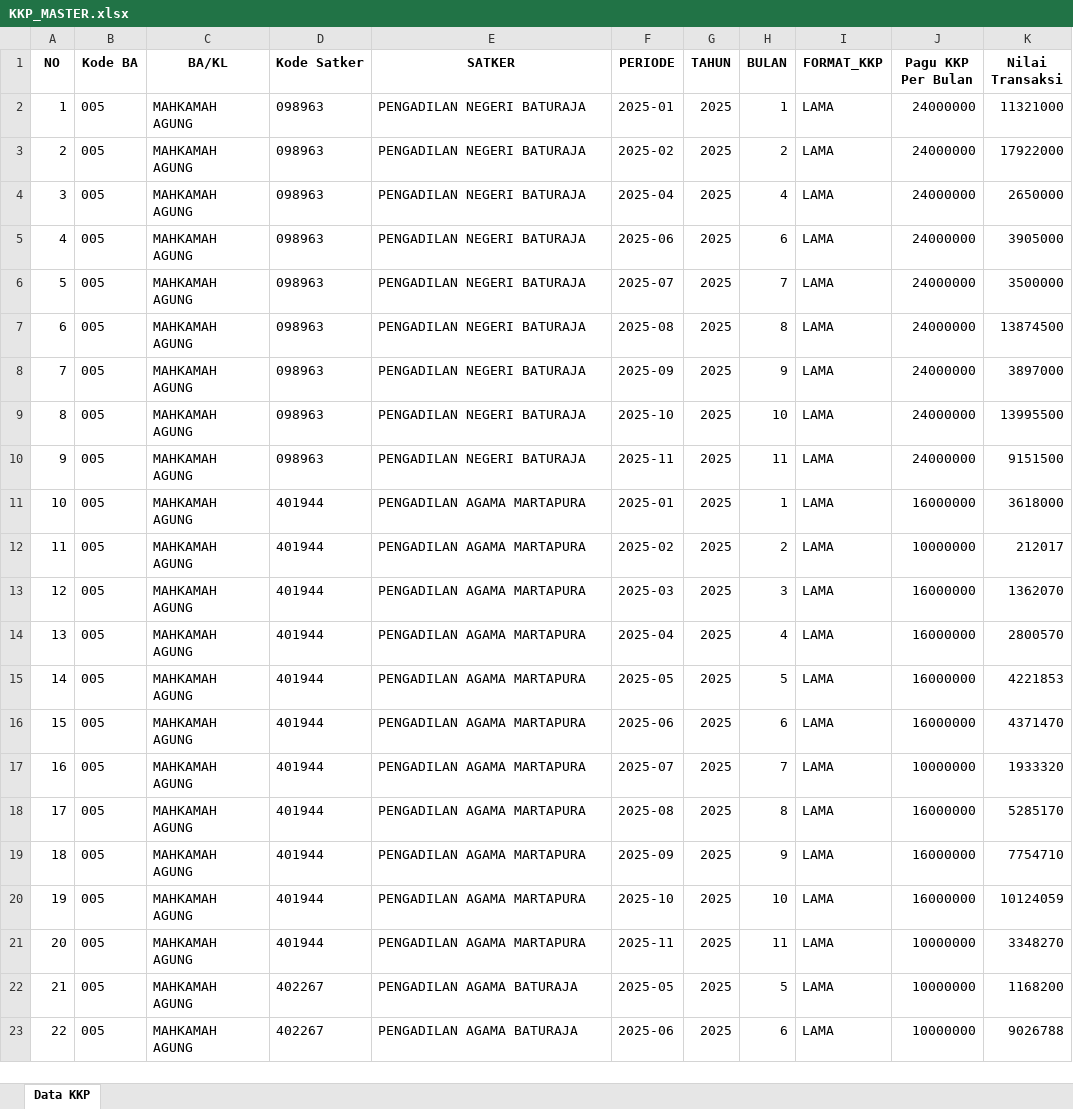
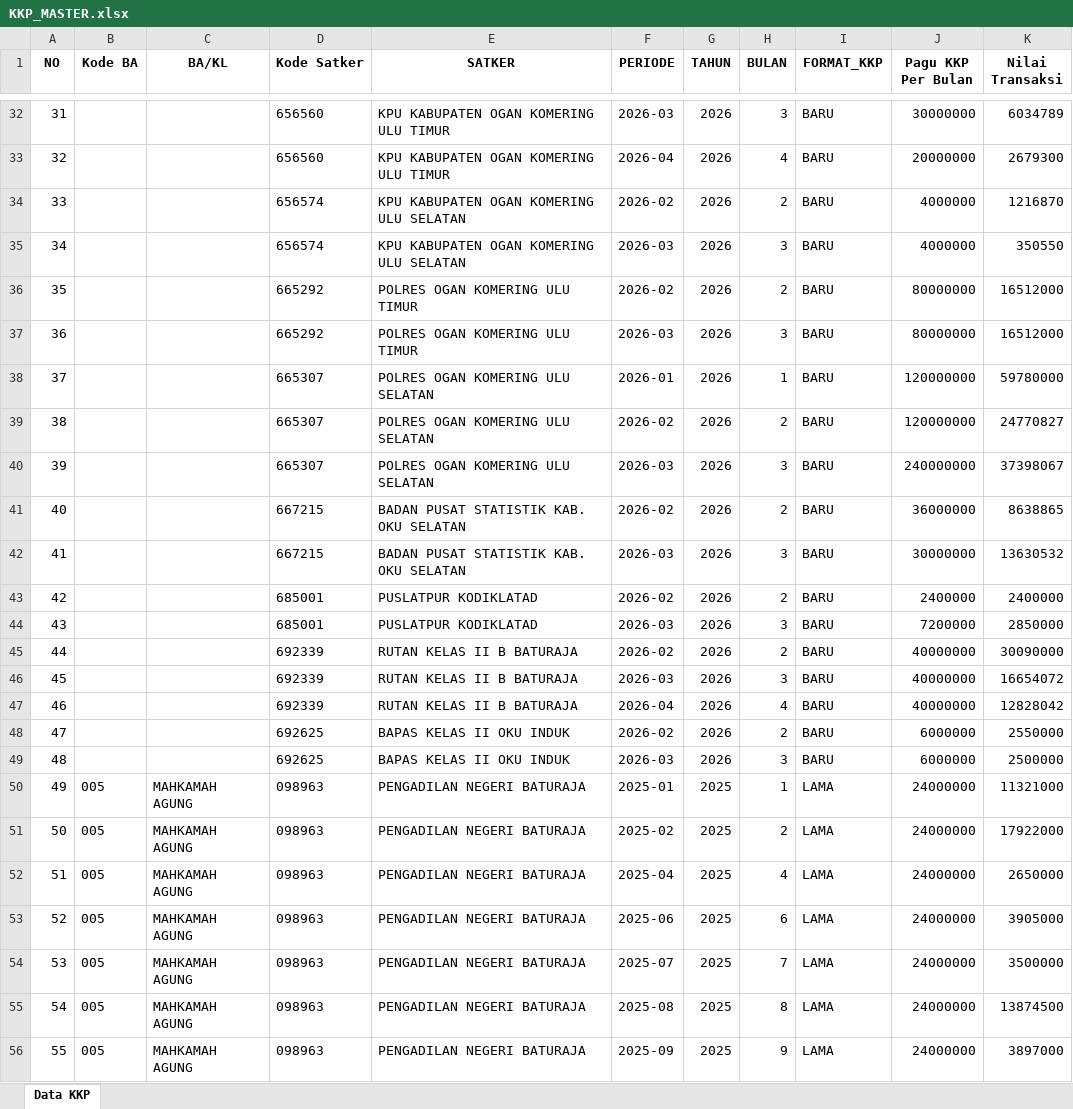
Before and after one commit to ameernoor/kinerjakeuangansatkerbta, an Excel workbook: data_kkp/KKP_MASTER.xlsx, sheet Data KKP, drawn as a sheet; only a part is shown, gaps mark what is left out; the shorter side is filled out with more unchanged rows; values as stored, in another font and other column widths than the file's, no borders; addresses are those after the commit; the diff covers the shown part only; the diff names each change by its address in the sheet, - before the commit and + after, or states it on an @@ line.

Commit message:
Update KKP_MASTER.xlsx

```diff
--- a/data_kkp/KKP_MASTER.xlsx (sheet Data KKP)
+++ b/data_kkp/KKP_MASTER.xlsx (sheet Data KKP)
+row 32: 31 |  |  | 656560 | KPU KABUPATEN OGAN KOMERING ULU TIMUR | 2026-03 | 2026 | 3 | BARU | 30000000 | 6034789
+row 33: 32 |  |  | 656560 | KPU KABUPATEN OGAN KOMERING ULU TIMUR | 2026-04 | 2026 | 4 | BARU | 20000000 | 2679300
+row 34: 33 |  |  | 656574 | KPU KABUPATEN OGAN KOMERING ULU SELATAN | 2026-02 | 2026 | 2 | BARU | 4000000 | 1216870
+row 35: 34 |  |  | 656574 | KPU KABUPATEN OGAN KOMERING ULU SELATAN | 2026-03 | 2026 | 3 | BARU | 4000000 | 350550
+row 36: 35 |  |  | 665292 | POLRES OGAN KOMERING ULU TIMUR | 2026-02 | 2026 | 2 | BARU | 80000000 | 16512000
+row 37: 36 |  |  | 665292 | POLRES OGAN KOMERING ULU TIMUR | 2026-03 | 2026 | 3 | BARU | 80000000 | 16512000
+row 38: 37 |  |  | 665307 | POLRES OGAN KOMERING ULU SELATAN | 2026-01 | 2026 | 1 | BARU | 120000000 | 59780000
+row 39: 38 |  |  | 665307 | POLRES OGAN KOMERING ULU SELATAN | 2026-02 | 2026 | 2 | BARU | 120000000 | 24770827
+row 40: 39 |  |  | 665307 | POLRES OGAN KOMERING ULU SELATAN | 2026-03 | 2026 | 3 | BARU | 240000000 | 37398067
+row 41: 40 |  |  | 667215 | BADAN PUSAT STATISTIK KAB. OKU SELATAN | 2026-02 | 2026 | 2 | BARU | 36000000 | 8638865
+row 42: 41 |  |  | 667215 | BADAN PUSAT STATISTIK KAB. OKU SELATAN | 2026-03 | 2026 | 3 | BARU | 30000000 | 13630532
+row 43: 42 |  |  | 685001 | PUSLATPUR KODIKLATAD | 2026-02 | 2026 | 2 | BARU | 2400000 | 2400000
+row 44: 43 |  |  | 685001 | PUSLATPUR KODIKLATAD | 2026-03 | 2026 | 3 | BARU | 7200000 | 2850000
+row 45: 44 |  |  | 692339 | RUTAN KELAS II B BATURAJA | 2026-02 | 2026 | 2 | BARU | 40000000 | 30090000
+row 46: 45 |  |  | 692339 | RUTAN KELAS II B BATURAJA | 2026-03 | 2026 | 3 | BARU | 40000000 | 16654072
+row 47: 46 |  |  | 692339 | RUTAN KELAS II B BATURAJA | 2026-04 | 2026 | 4 | BARU | 40000000 | 12828042
+row 48: 47 |  |  | 692625 | BAPAS KELAS II OKU INDUK | 2026-02 | 2026 | 2 | BARU | 6000000 | 2550000
+row 49: 48 |  |  | 692625 | BAPAS KELAS II OKU INDUK | 2026-03 | 2026 | 3 | BARU | 6000000 | 2500000
@@ column A (NO) renumbered from row 50 down @@
```
Also changed, not shown: 30 added rows elsewhere in this sheet.
